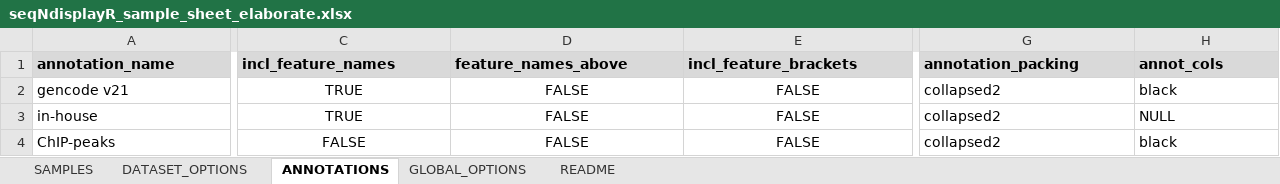
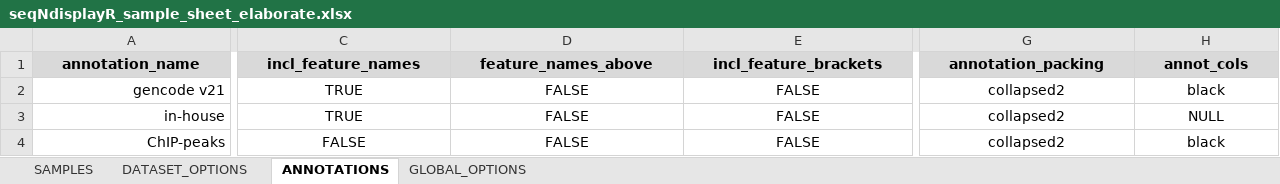
Before and after one commit to THJlab/seqNdisplayR, an Excel workbook: inst/extdata/seqNdisplayR_sample_sheet_elaborate.xlsx, sheet ANNOTATIONS, drawn as a sheet; only a part is shown, gaps mark what is left out; values as stored, in another font and other column widths than the file's, no borders; the diff covers the shown part only; the diff names each change by its address in the sheet, - before the commit and + after, or states it on an @@ line.

```diff
--- a/inst/extdata/seqNdisplayR_sample_sheet_elaborate.xlsx (sheet ANNOTATIONS)
+++ b/inst/extdata/seqNdisplayR_sample_sheet_elaborate.xlsx (sheet ANNOTATIONS)
-sheet tab: README
-A1 alignment: left
+A1 alignment: center
-C1:H1 alignment: left
+C1:H1 alignment: center
-A2:A4 alignment: left
+A2:A4 alignment: right
-G2:H4 alignment: left
+G2:H4 alignment: center
```
Also changed, not shown: cell formats elsewhere in this sheet, sheet DATASET_OPTIONS, sheet GLOBAL_OPTIONS, inst/extdata/minimal_example_excel_template.xlsx, inst/extdata/minimal_example_excel_template2.xlsx, 7 other files.
